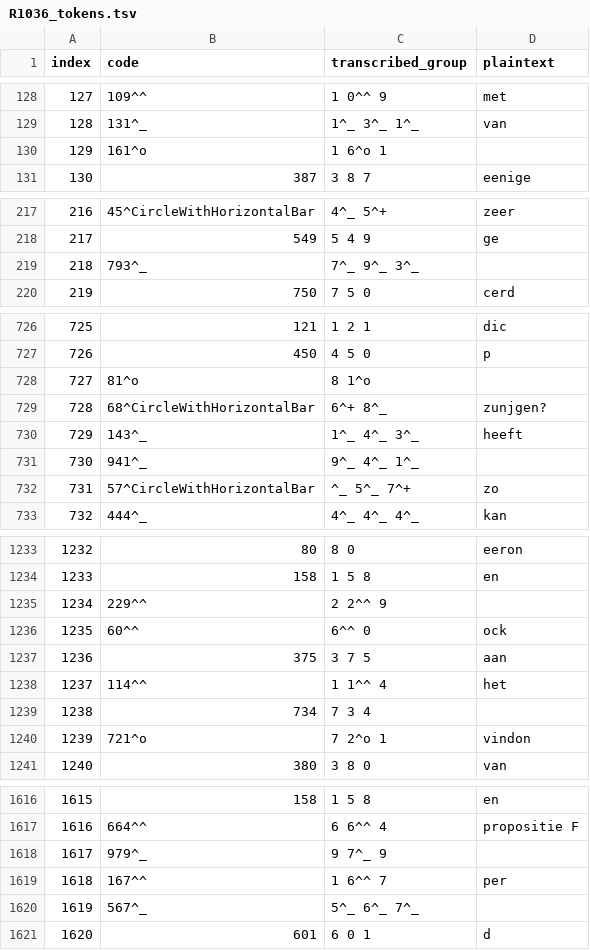
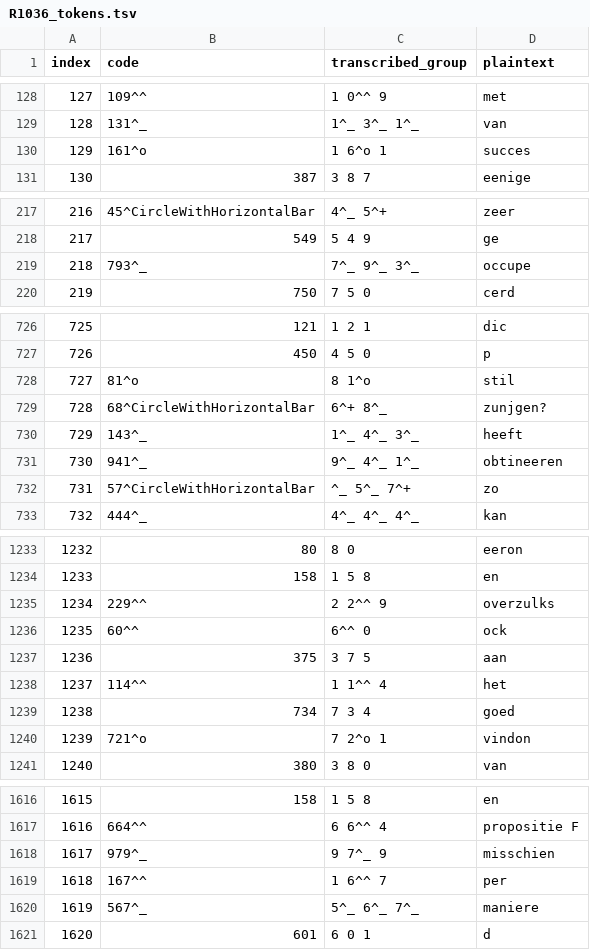
Before and after one commit to arya1515/cyphersolver, a TSV file: deswart1782/R1036_tokens.tsv, drawn as a sheet; only a part is shown, gaps mark what is left out; the diff covers the shown part only.

```diff
--- a/deswart1782/R1036_tokens.tsv
+++ b/deswart1782/R1036_tokens.tsv
@@ -129,3 +129,3 @@ index	code	transcribed_group	plaintext
 128	131^_	1^_ 3^_ 1^_	van
-129	161^o	1 6^o 1	
+129	161^o	1 6^o 1	succes
 130	387	3 8 7	eenige
@@ -218,3 +218,3 @@ index	code	transcribed_group	plaintext
 217	549	5 4 9	ge
-218	793^_	7^_ 9^_ 3^_	
+218	793^_	7^_ 9^_ 3^_	occupe
 219	750	7 5 0	cerd
@@ -727,6 +727,6 @@ index	code	transcribed_group	plaintext
 726	450	4 5 0	p
-727	81^o	8 1^o	
+727	81^o	8 1^o	stil
 728	68^CircleWithHorizontalBar	6^+ 8^_	zunjgen?
 729	143^_	1^_ 4^_ 3^_	heeft
-730	941^_	9^_ 4^_ 1^_	
+730	941^_	9^_ 4^_ 1^_	obtineeren
 731	57^CircleWithHorizontalBar	^_ 5^_ 7^+	zo
@@ -1234,3 +1234,3 @@ index	code	transcribed_group	plaintext
 1233	158	1 5 8	en
-1234	229^^	2 2^^ 9	
+1234	229^^	2 2^^ 9	overzulks
 1235	60^^	6^^ 0	ock
@@ -1238,3 +1238,3 @@ index	code	transcribed_group	plaintext
 1237	114^^	1 1^^ 4	het
-1238	734	7 3 4	
+1238	734	7 3 4	goed
 1239	721^o	7 2^o 1	vindon
@@ -1617,5 +1617,5 @@ index	code	transcribed_group	plaintext
 1616	664^^	6 6^^ 4	propositie F
-1617	979^_	9 7^_ 9	
+1617	979^_	9 7^_ 9	misschien
 1618	167^^	1 6^^ 7	per
-1619	567^_	5^_ 6^_ 7^_	
+1619	567^_	5^_ 6^_ 7^_	maniere
 1620	601	6 0 1	d
```
Also changed, not shown: 42 edited cells elsewhere in this file, deswart1782/R1038_key_parsed.tsv, deswart1782/R1040_1765_page_stats.tsv, 17 other files.
